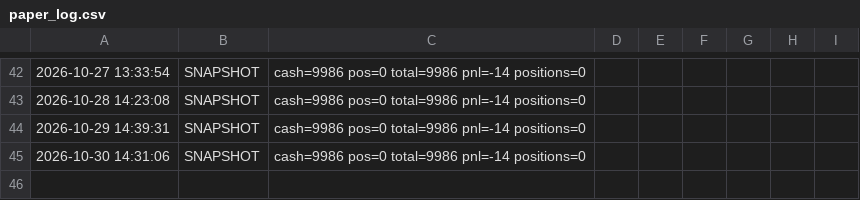
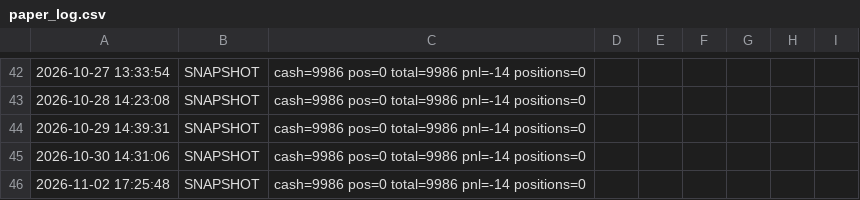
Before and after one commit to woshi5052/zcode-Agu, a CSV file: position/paper_log.csv, drawn as a sheet; only a part is shown, gaps mark what is left out.

```diff
--- a/position/paper_log.csv
+++ b/position/paper_log.csv
@@ -45 +45,2 @@
 2026-10-30 14:31:06|SNAPSHOT|cash=9986 pos=0 total=9986 pnl=-14 positions=0
+2026-11-02 17:25:48|SNAPSHOT|cash=9986 pos=0 total=9986 pnl=-14 positions=0
```
Also changed, not shown: 4 other files.
